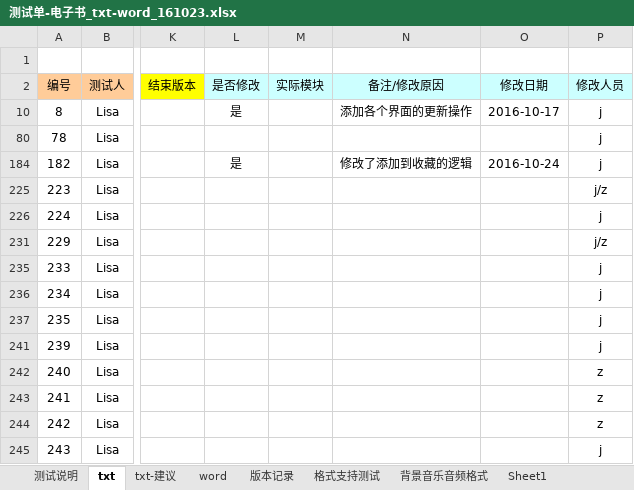
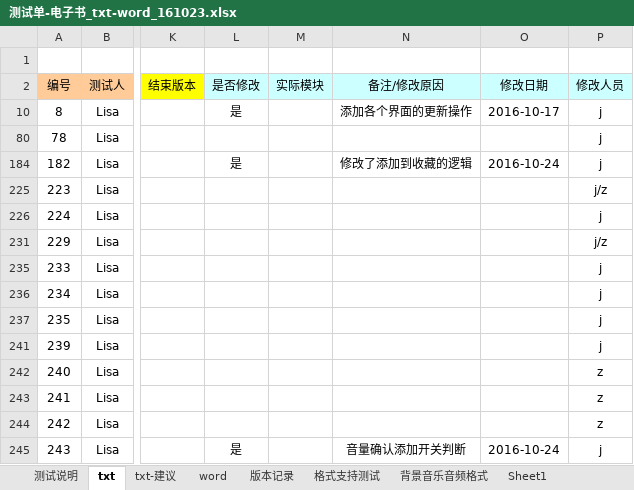
Before and after one commit to weizhiping/ebook, an Excel workbook: 测试单-电子书_txt-word_161023.xlsx, sheet txt, drawn as a sheet; only a part is shown, gaps mark what is left out; values as stored, in another font and other column widths than the file's, no borders; the diff names each change by its address in the sheet, - before the commit and + after, or states it on an @@ line.

```diff
--- a/测试单-电子书_txt-word_161023.xlsx (sheet txt)
+++ b/测试单-电子书_txt-word_161023.xlsx (sheet txt)
-L245 (是否修改): (empty)
+L245 (是否修改): 是
-N245 (备注/修改原因): (empty)
+N245 (备注/修改原因): 音量确认添加开关判断
-O245 (修改日期): (empty)
+O245 (修改日期): 2016-10-24
```
Also changed, not shown: 1 other file.
